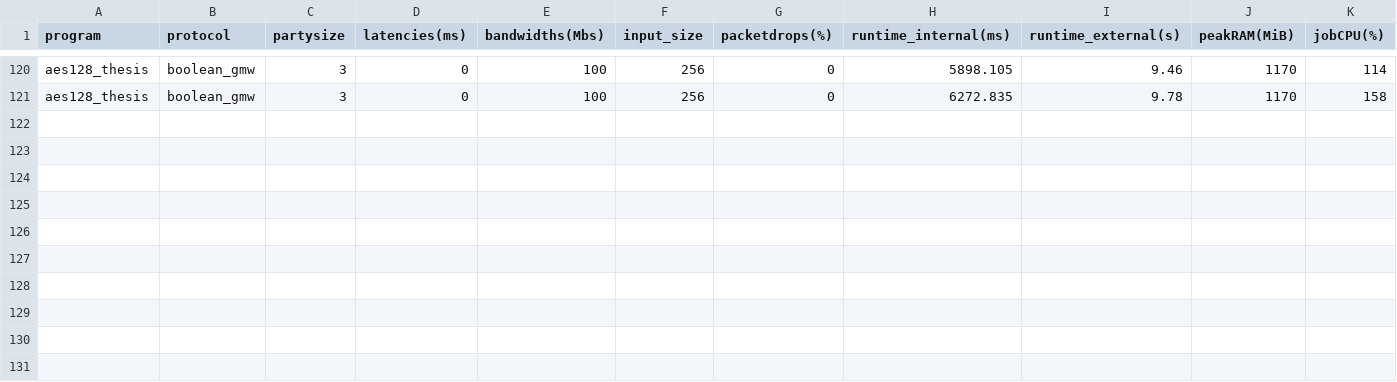
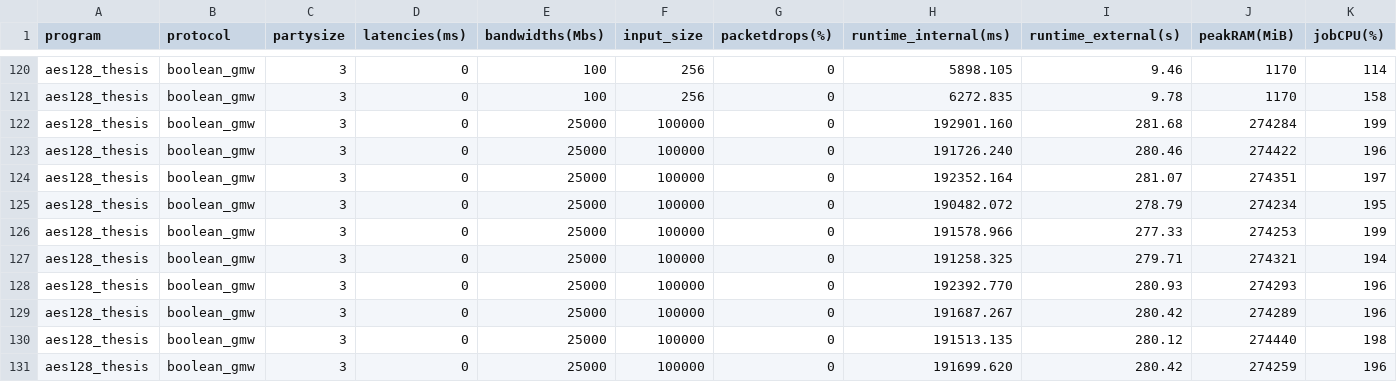
Before and after one commit to jonasschiller/results, a CSV file: Deviation/MOTION/07_Aes/data/short_results.csv, drawn as a sheet; only a part is shown, gaps mark what is left out; rows hold the shown columns only; the diff names each change by its address in the sheet, - before the commit and + after, or states it on an @@ line.

Commit message:
Updated Final Results

```diff
--- a/Deviation/MOTION/07_Aes/data/short_results.csv
+++ b/Deviation/MOTION/07_Aes/data/short_results.csv
+row 122: aes128_thesis | boolean_gmw | 3 | 0 | 25000 | 100000 | 0 | 192901.160 | 281.68 | 274284 | 199
+row 123: aes128_thesis | boolean_gmw | 3 | 0 | 25000 | 100000 | 0 | 191726.240 | 280.46 | 274422 | 196
+row 124: aes128_thesis | boolean_gmw | 3 | 0 | 25000 | 100000 | 0 | 192352.164 | 281.07 | 274351 | 197
+row 125: aes128_thesis | boolean_gmw | 3 | 0 | 25000 | 100000 | 0 | 190482.072 | 278.79 | 274234 | 195
+row 126: aes128_thesis | boolean_gmw | 3 | 0 | 25000 | 100000 | 0 | 191578.966 | 277.33 | 274253 | 199
+row 127: aes128_thesis | boolean_gmw | 3 | 0 | 25000 | 100000 | 0 | 191258.325 | 279.71 | 274321 | 194
+row 128: aes128_thesis | boolean_gmw | 3 | 0 | 25000 | 100000 | 0 | 192392.770 | 280.93 | 274293 | 196
+row 129: aes128_thesis | boolean_gmw | 3 | 0 | 25000 | 100000 | 0 | 191687.267 | 280.42 | 274289 | 196
+row 130: aes128_thesis | boolean_gmw | 3 | 0 | 25000 | 100000 | 0 | 191513.135 | 280.12 | 274440 | 198
+row 131: aes128_thesis | boolean_gmw | 3 | 0 | 25000 | 100000 | 0 | 191699.620 | 280.42 | 274259 | 196
```
Also changed, not shown: Deviation/HPMPC/07_Aes/data/short_results.csv, Deviation/HPMPC/16_Division/data/short_results.csv, 4 other files.
